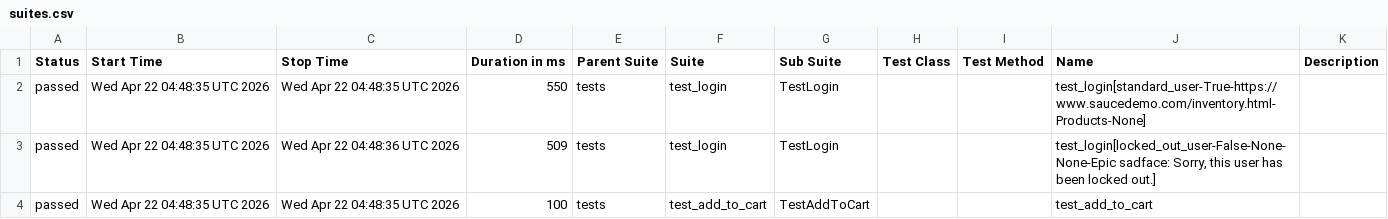
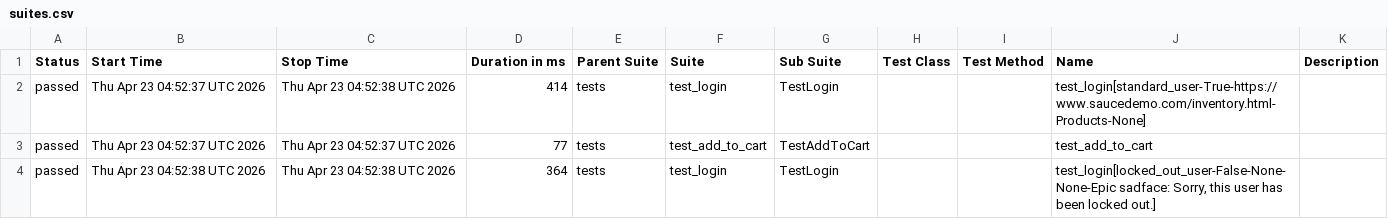
Before and after one commit to mykhailohavryliv/swaglabs-automation, a CSV file: data/suites.csv, drawn as a sheet.

```diff
--- a/data/suites.csv
+++ b/data/suites.csv
@@ -1,4 +1,4 @@
 "Status","Start Time","Stop Time","Duration in ms","Parent Suite","Suite","Sub Suite","Test Class","Test Method","Name","Description"
-"passed","Wed Apr 22 04:48:35 UTC 2026","Wed Apr 22 04:48:35 UTC 2026","550","tests","test_login","TestLogin","","","test_login[standard_user-True-https://www.saucedemo.com/inventory.html-Products-None]",""
-"passed","Wed Apr 22 04:48:35 UTC 2026","Wed Apr 22 04:48:36 UTC 2026","509","tests","test_login","TestLogin","","","test_login[locked_out_user-False-None-None-Epic sadface: Sorry, this user has been locked out.]",""
-"passed","Wed Apr 22 04:48:35 UTC 2026","Wed Apr 22 04:48:35 UTC 2026","100","tests","test_add_to_cart","TestAddToCart","","","test_add_to_cart",""
+"passed","Thu Apr 23 04:52:37 UTC 2026","Thu Apr 23 04:52:38 UTC 2026","414","tests","test_login","TestLogin","","","test_login[standard_user-True-https://www.saucedemo.com/inventory.html-Products-None]",""
+"passed","Thu Apr 23 04:52:37 UTC 2026","Thu Apr 23 04:52:37 UTC 2026","77","tests","test_add_to_cart","TestAddToCart","","","test_add_to_cart",""
+"passed","Thu Apr 23 04:52:38 UTC 2026","Thu Apr 23 04:52:38 UTC 2026","364","tests","test_login","TestLogin","","","test_login[locked_out_user-False-None-None-Epic sadface: Sorry, this user has been locked out.]",""
```
Also changed, not shown: 23 other files.
